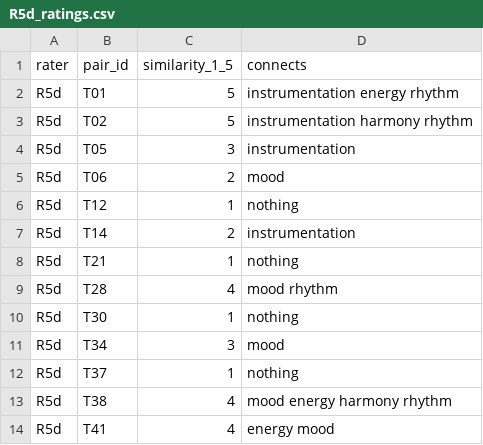
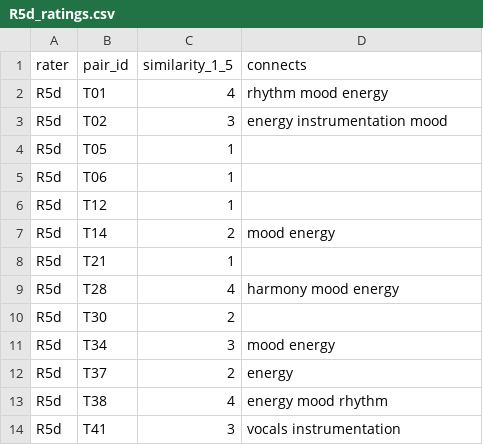
Before and after one commit to TimFlemmings/capstone-matchas-tastebridge, a CSV file: data/listening_test/responses/R5d_ratings.csv, drawn as a sheet.

```diff
--- a/data/listening_test/responses/R5d_ratings.csv
+++ b/data/listening_test/responses/R5d_ratings.csv
@@ -1,14 +1,14 @@
 rater,pair_id,similarity_1_5,connects
-R5d,T01,5,instrumentation energy rhythm
-R5d,T02,5,instrumentation harmony rhythm
-R5d,T05,3,instrumentation
-R5d,T06,2,mood
-R5d,T12,1,nothing
-R5d,T14,2,instrumentation
-R5d,T21,1,nothing
-R5d,T28,4,mood rhythm
-R5d,T30,1,nothing
-R5d,T34,3,mood
-R5d,T37,1,nothing
-R5d,T38,4,mood energy harmony rhythm
-R5d,T41,4,energy mood
+R5d,T01,4,rhythm mood energy
+R5d,T02,3,energy instrumentation mood
+R5d,T05,1,
+R5d,T06,1,
+R5d,T12,1,
+R5d,T14,2,mood energy
+R5d,T21,1,
+R5d,T28,4,harmony mood energy
+R5d,T30,2,
+R5d,T34,3,mood energy
+R5d,T37,2,energy
+R5d,T38,4,energy mood rhythm
+R5d,T41,3,vocals instrumentation
```
Also changed, not shown: 2 other files.
